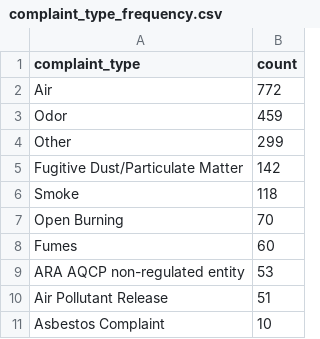
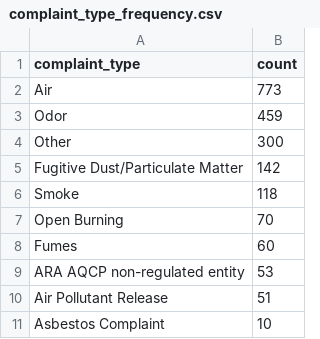
Before and after one commit to sandrafish/live-nicar-pipeline, a CSV file: exported_data/complaint_type_frequency.csv, drawn as a sheet; only a part is shown.

```diff
--- a/exported_data/complaint_type_frequency.csv
+++ b/exported_data/complaint_type_frequency.csv
@@ -1,5 +1,5 @@
 complaint_type,count
-Air,772
+Air,773
 Odor,459
-Other,299
+Other,300
 Fugitive Dust/Particulate Matter,142
```
Also changed, not shown: exported_data/all_complaints.csv, exported_data/invalid_counties.csv, 1 other file.
